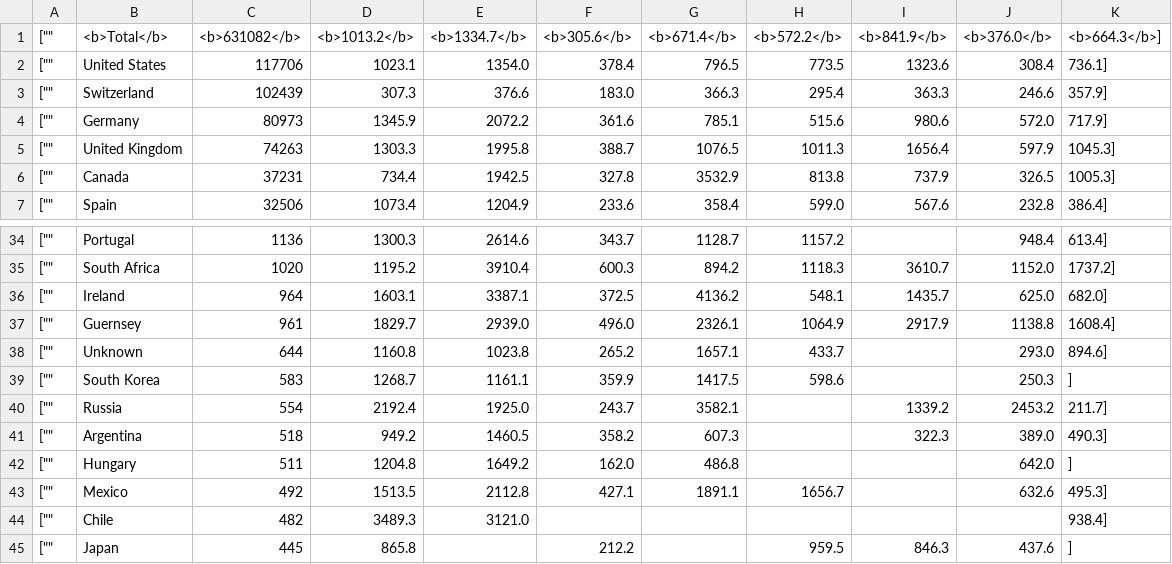
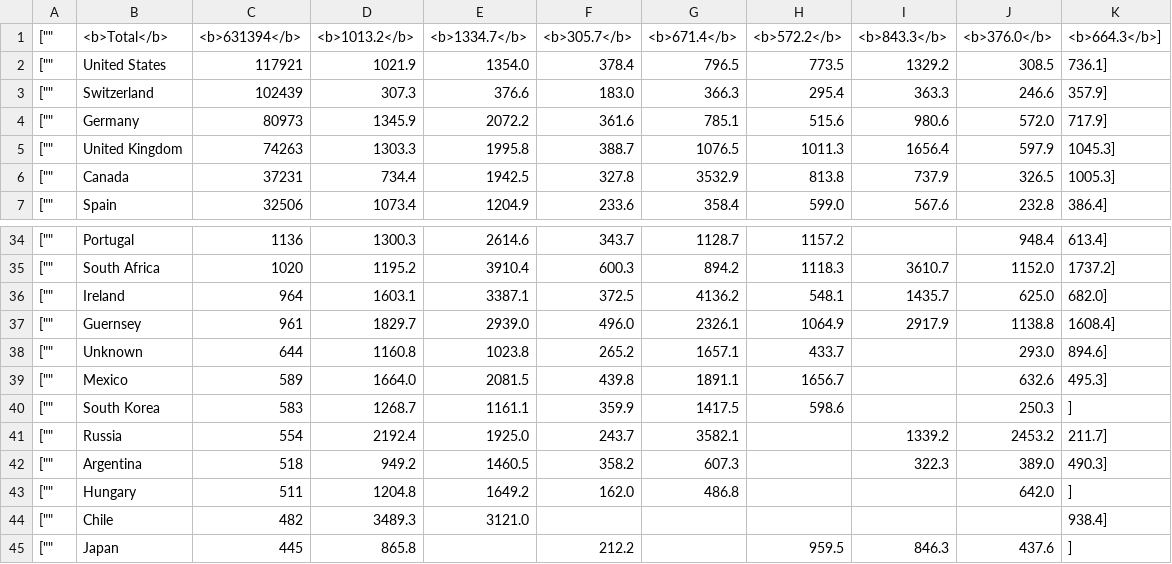
Before and after one commit to mattfel1/geoscents_stats, a CSV file: player_countries.csv, drawn as a sheet; only a part is shown, gaps mark what is left out.

```diff
--- a/player_countries.csv
+++ b/player_countries.csv
@@ -1,3 +1,3 @@
-["","<b>Total</b>","<b>631082</b>","<b>1013.2</b>","<b>1334.7</b>","<b>305.6</b>","<b>671.4</b>","<b>572.2</b>","<b>841.9</b>","<b>376.0</b>","<b>664.3</b>"],
-["","United States","117706","1023.1","1354.0","378.4","796.5","773.5","1323.6","308.4","736.1"],
+["","<b>Total</b>","<b>631394</b>","<b>1013.2</b>","<b>1334.7</b>","<b>305.7</b>","<b>671.4</b>","<b>572.2</b>","<b>843.3</b>","<b>376.0</b>","<b>664.3</b>"],
+["","United States","117921","1021.9","1354.0","378.4","796.5","773.5","1329.2","308.5","736.1"],
 ["","Switzerland","102439","307.3","376.6","183.0","366.3","295.4","363.3","246.6","357.9"],
@@ -38,2 +38,3 @@
 ["","Unknown","644","1160.8","1023.8","265.2","1657.1","433.7","","293.0","894.6"],
+["","Mexico","589","1664.0","2081.5","439.8","1891.1","1656.7","","632.6","495.3"],
 ["","South Korea","583","1268.7","1161.1","359.9","1417.5","598.6","","250.3",""],
@@ -42,3 +43,2 @@
 ["","Hungary","511","1204.8","1649.2","162.0","486.8","","","642.0",""],
-["","Mexico","492","1513.5","2112.8","427.1","1891.1","1656.7","","632.6","495.3"],
 ["","Chile","482","3489.3","3121.0","","","","","","938.4"],
```
Also changed, not shown: 9 other files.
